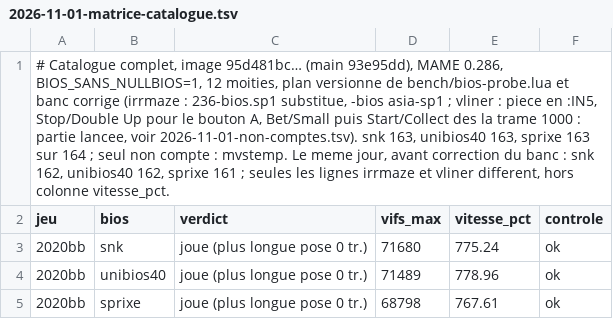
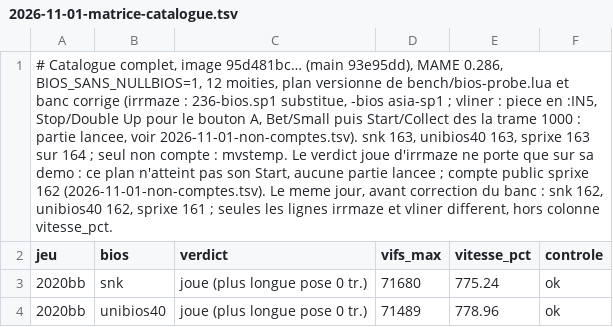
Before and after one commit to lid-labs/NeoGeo-PrivaBIOS, a TSV file: measured/2026-11-01-matrice-catalogue.tsv, drawn as a sheet; only a part is shown; the shorter side is filled out with more unchanged rows; the diff names each change by its address in the sheet, - before the commit and + after, or states it on an @@ line.

```diff
--- a/measured/2026-11-01-matrice-catalogue.tsv
+++ b/measured/2026-11-01-matrice-catalogue.tsv
-A1 (jeu): …mvstemp. Le meme jour,…
+A1 (jeu): …mvstemp. Le verdict joue d'irrmaze ne porte que sur sa demo : ce plan n'atteint pas son Start, aucune partie lancee ; compte public sprixe 162 (2026-11-01-non-comptes.tsv). Le meme jour,…
```
